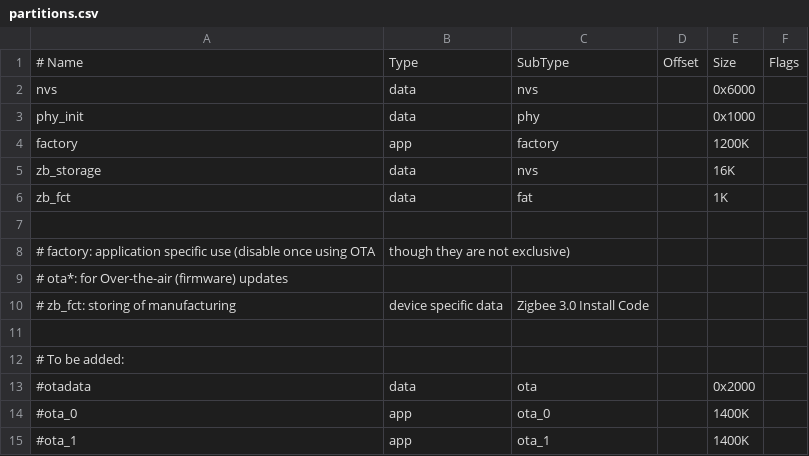
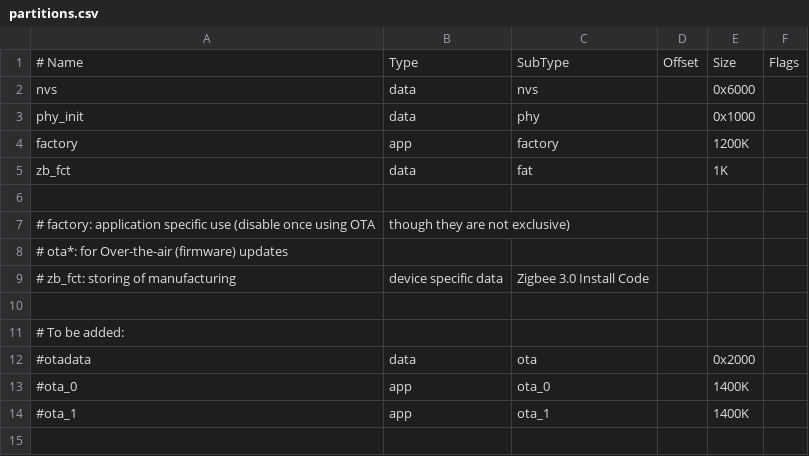
Before and after one commit to finalyards-org/ezb-node, a CSV file: apps/partitions.csv, drawn as a sheet; the diff names each change by its address in the sheet, - before the commit and + after, or states it on an @@ line.

```diff
--- a/apps/partitions.csv
+++ b/apps/partitions.csv
-row 5: zb_storage | data | nvs |  | 16K
```
Also changed, not shown: 47 other files.
